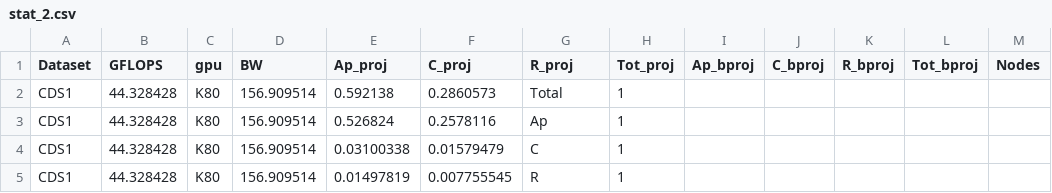
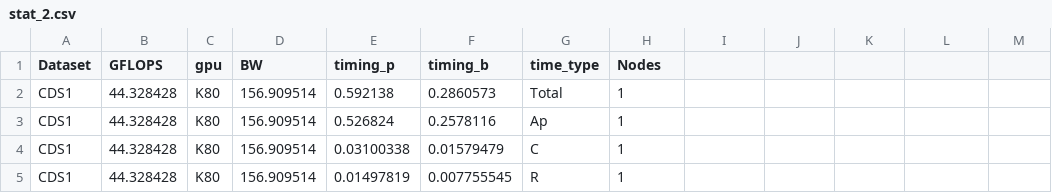
Before and after one commit to gadube/MemXCT-GPU, a CSV file: stat_2.csv, drawn as a sheet; only a part is shown.

```diff
--- a/stat_2.csv
+++ b/stat_2.csv
@@ -1,2 +1,2 @@
-Dataset,GFLOPS,gpu,BW,Ap_proj,C_proj,R_proj,Tot_proj,Ap_bproj,C_bproj,R_bproj,Tot_bproj,Nodes
+Dataset,GFLOPS,gpu,BW,timing_p,timing_b,time_type,Nodes
 CDS1,44.328428,K80,156.909514,0.592138,0.2860573,Total,1
```
Also changed, not shown: 4 other files.
